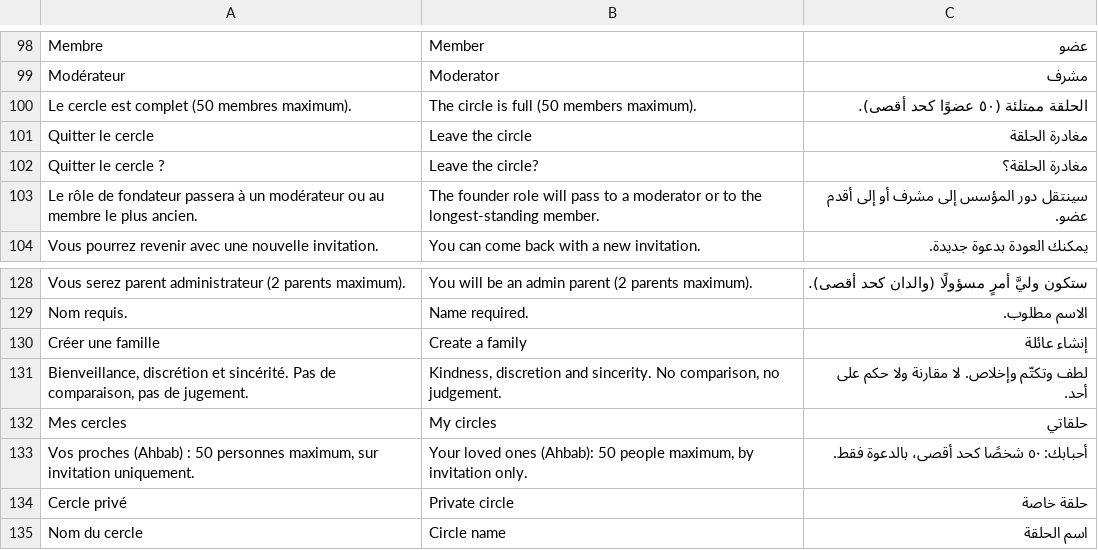
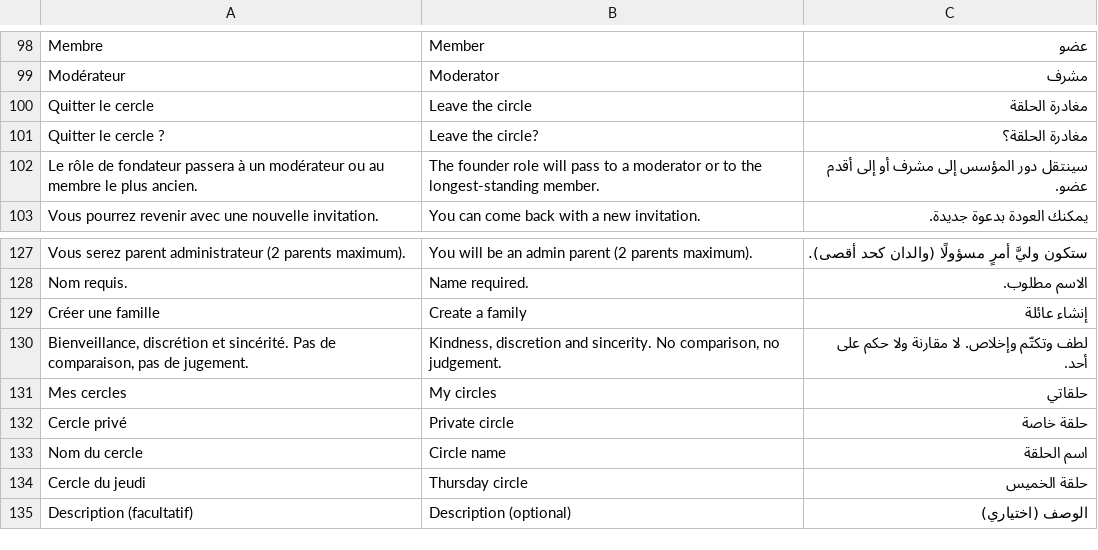
Before and after one commit to mohamadalhabib92/zikru, a TSV file: i18n/ui-4.tsv, drawn as a sheet; only a part is shown, gaps mark what is left out; the shorter side is filled out with more unchanged rows.

```diff
--- a/i18n/ui-4.tsv
+++ b/i18n/ui-4.tsv
@@ -99,3 +99,2 @@ Membre	Member	عضو
 Modérateur	Moderator	مشرف
-Le cercle est complet (50 membres maximum).	The circle is full (50 members maximum).	الحلقة ممتلئة (٥٠ عضوًا كحد أقصى).
 Quitter le cercle	Leave the circle	مغادرة الحلقة
@@ -132,3 +131,2 @@ Bienveillance, discrétion et sincérité. Pas de comparaison, pas de jugement.
 Mes cercles	My circles	حلقاتي
-Vos proches (Ahbab) : 50 personnes maximum, sur invitation uniquement.	Your loved ones (Ahbab): 50 people maximum, by invitation only.	أحبابك: ٥٠ شخصًا كحد أقصى، بالدعوة فقط.
 Cercle privé	Private circle	حلقة خاصة
```
Also changed, not shown: i18n/ui-7.tsv, 3 other files.
